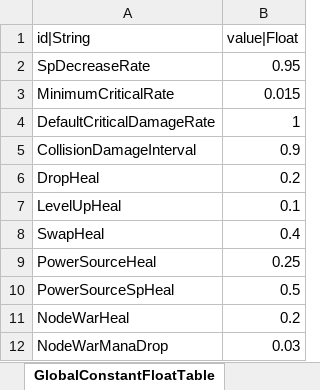
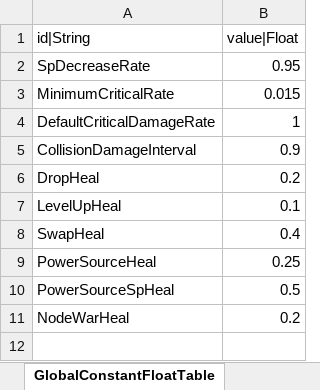
Before and after one commit to hayannal/ProjectNoname, an Excel workbook: Excel/GlobalConstant.xlsx, sheet GlobalConstantFloatTable, drawn as a sheet; values as stored, in another font and other column widths than the file's, no borders; the diff names each change by its address in the sheet, - before the commit and + after, or states it on an @@ line.

```diff
--- a/Excel/GlobalConstant.xlsx (sheet GlobalConstantFloatTable)
+++ b/Excel/GlobalConstant.xlsx (sheet GlobalConstantFloatTable)
-row 12: NodeWarManaDrop | 0.03
```
Also changed, not shown: Excel/작업GlobalConstant.xlsx, 1 other file.
